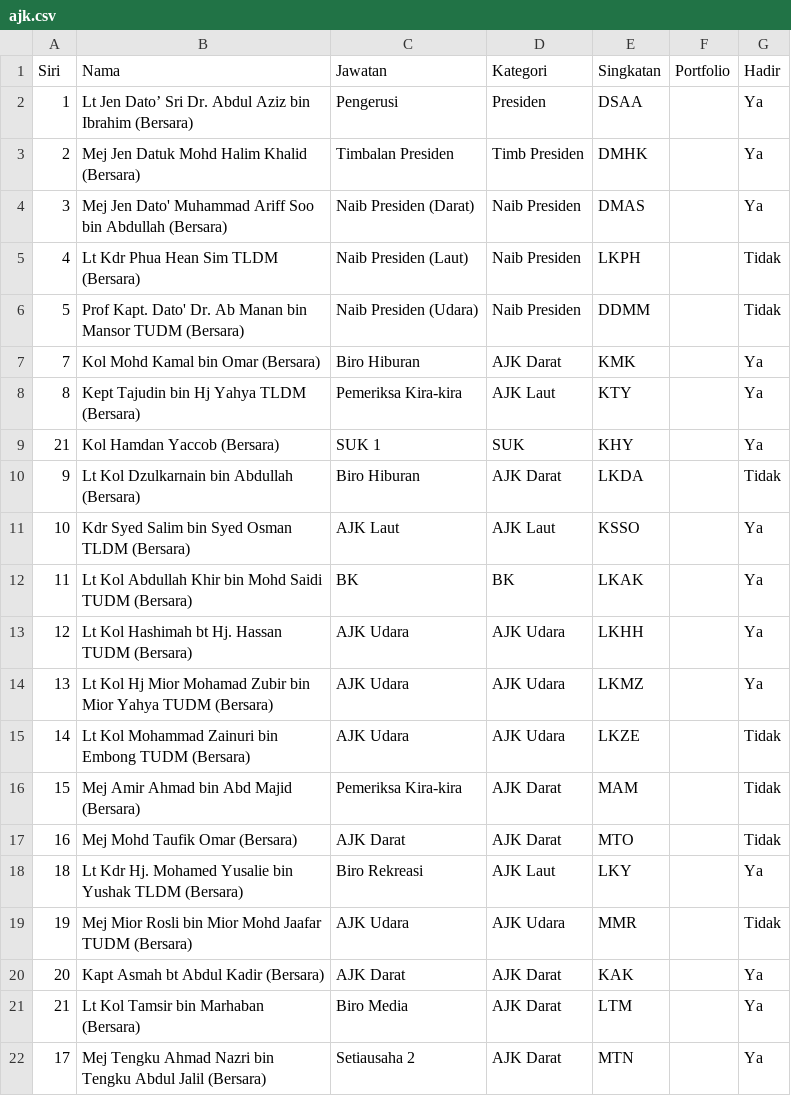
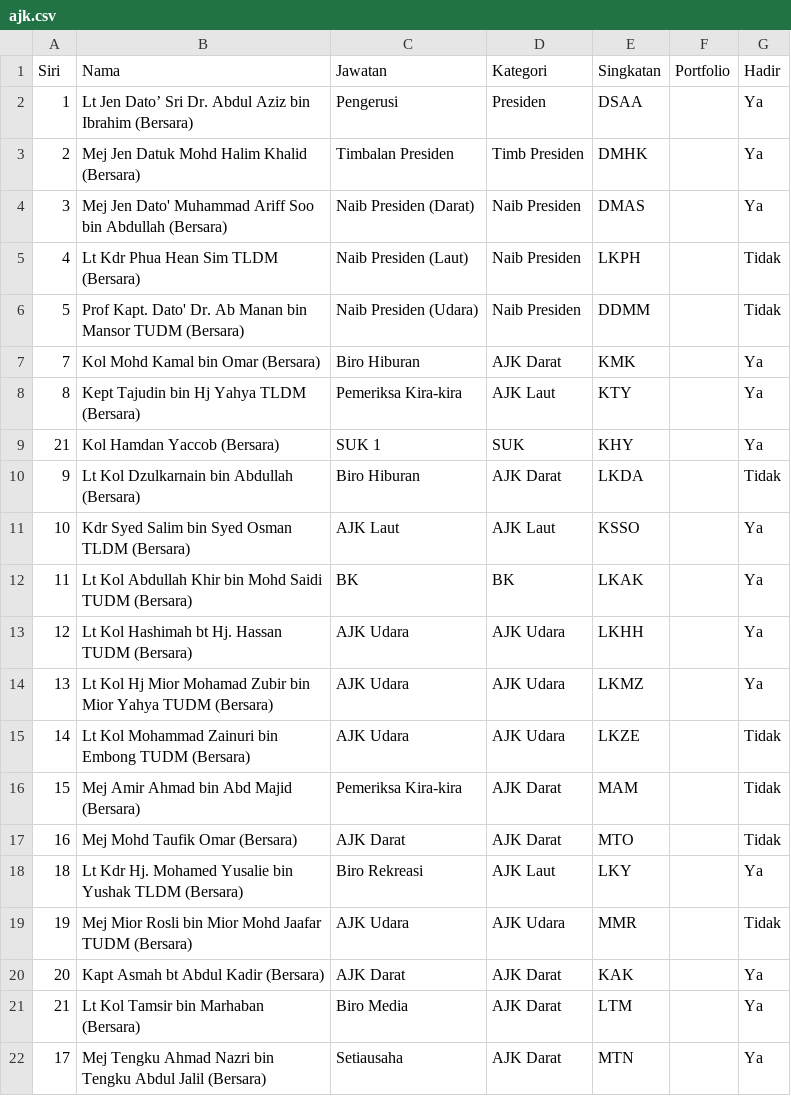
Before and after one commit to hamdanyc/minwithjson, a CSV file: ajk.csv, drawn as a sheet.

Commit message:
ajk.csv: update Mej Tengku Ahmad Nazri role from "Setiausaha 2" to "Setiausaha"

```diff
--- a/ajk.csv
+++ b/ajk.csv
@@ -21,2 +21,2 @@ Siri,Nama,Jawatan,Kategori,Singkatan,Portfolio,Hadir
 21,Lt Kol Tamsir bin Marhaban (Bersara),Biro Media,AJK Darat,LTM,,Ya
-17,Mej Tengku Ahmad Nazri bin Tengku Abdul Jalil (Bersara),Setiausaha 2,AJK Darat,MTN,,Ya
+17,Mej Tengku Ahmad Nazri bin Tengku Abdul Jalil (Bersara),Setiausaha,AJK Darat,MTN,,Ya
```
